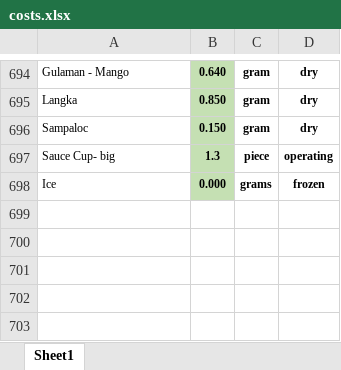
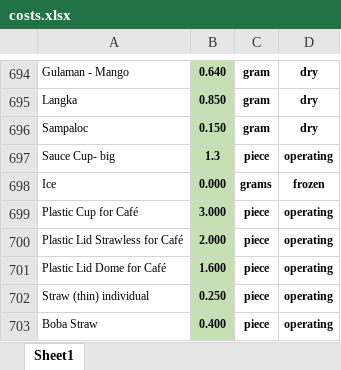
Before and after one commit to markdanielcruz/recipe-app, an Excel workbook: costs.xlsx, sheet Sheet1, drawn as a sheet; only a part is shown, gaps mark what is left out; values as stored, in another font and other column widths than the file's, no borders; the diff names each change by its address in the sheet, - before the commit and + after, or states it on an @@ line.

Commit message:
Add files via upload

```diff
--- a/costs.xlsx (sheet Sheet1)
+++ b/costs.xlsx (sheet Sheet1)
+row 699: Plastic Cup for Café | 3.000 | piece | operating
+row 700: Plastic Lid Strawless for Café | 2.000 | piece | operating
+row 701: Plastic Lid Dome for Café | 1.600 | piece | operating
+row 702: Straw (thin) individual | 0.250 | piece | operating
+row 703: Boba Straw | 0.400 | piece | operating
```
